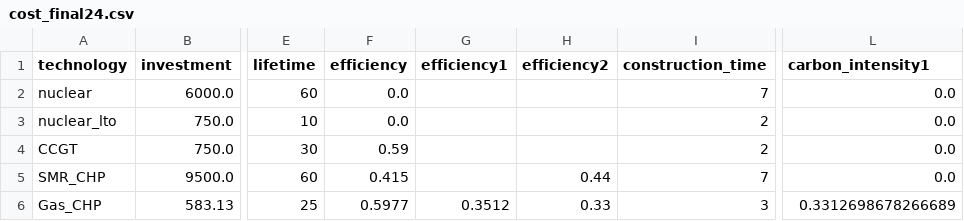
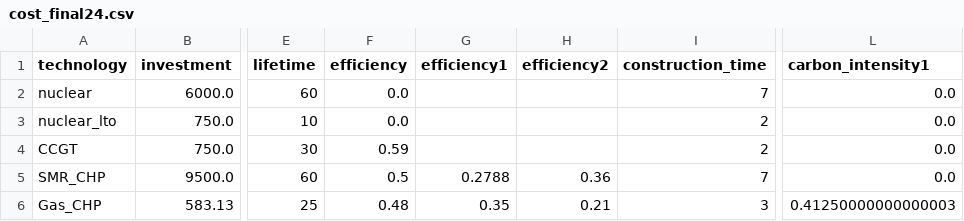
Before and after one commit to C-ansi-eof/SIDNE-Model, a CSV file: cost_final24.csv, drawn as a sheet; only a part is shown, gaps mark what is left out; the diff names each change by its address in the sheet, - before the commit and + after, or states it on an @@ line.

Commit message:
set cost.csv and packages edition

```diff
--- a/cost_final24.csv
+++ b/cost_final24.csv
-F5 (efficiency): 0.415
+F5 (efficiency): 0.5
-G5 (efficiency1): (empty)
+G5 (efficiency1): 0.2788
-H5 (efficiency2): 0.44
+H5 (efficiency2): 0.36
-F6 (efficiency): 0.5977
+F6 (efficiency): 0.48
-G6 (efficiency1): 0.3512
+G6 (efficiency1): 0.35
-H6 (efficiency2): 0.33
+H6 (efficiency2): 0.21
-L6 (carbon_intensity1): 0.3312698678266689
+L6 (carbon_intensity1): 0.41250000000000003
```
